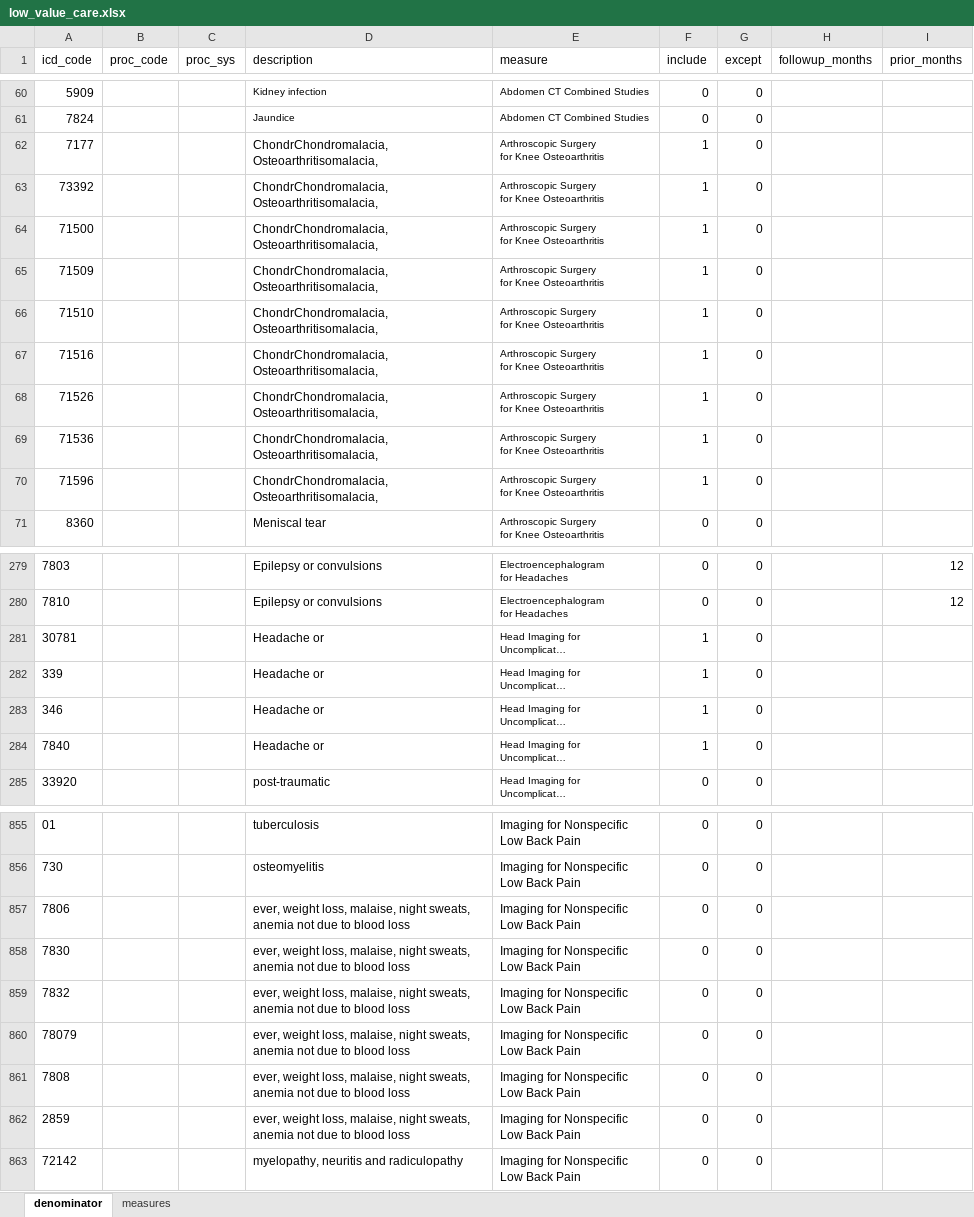
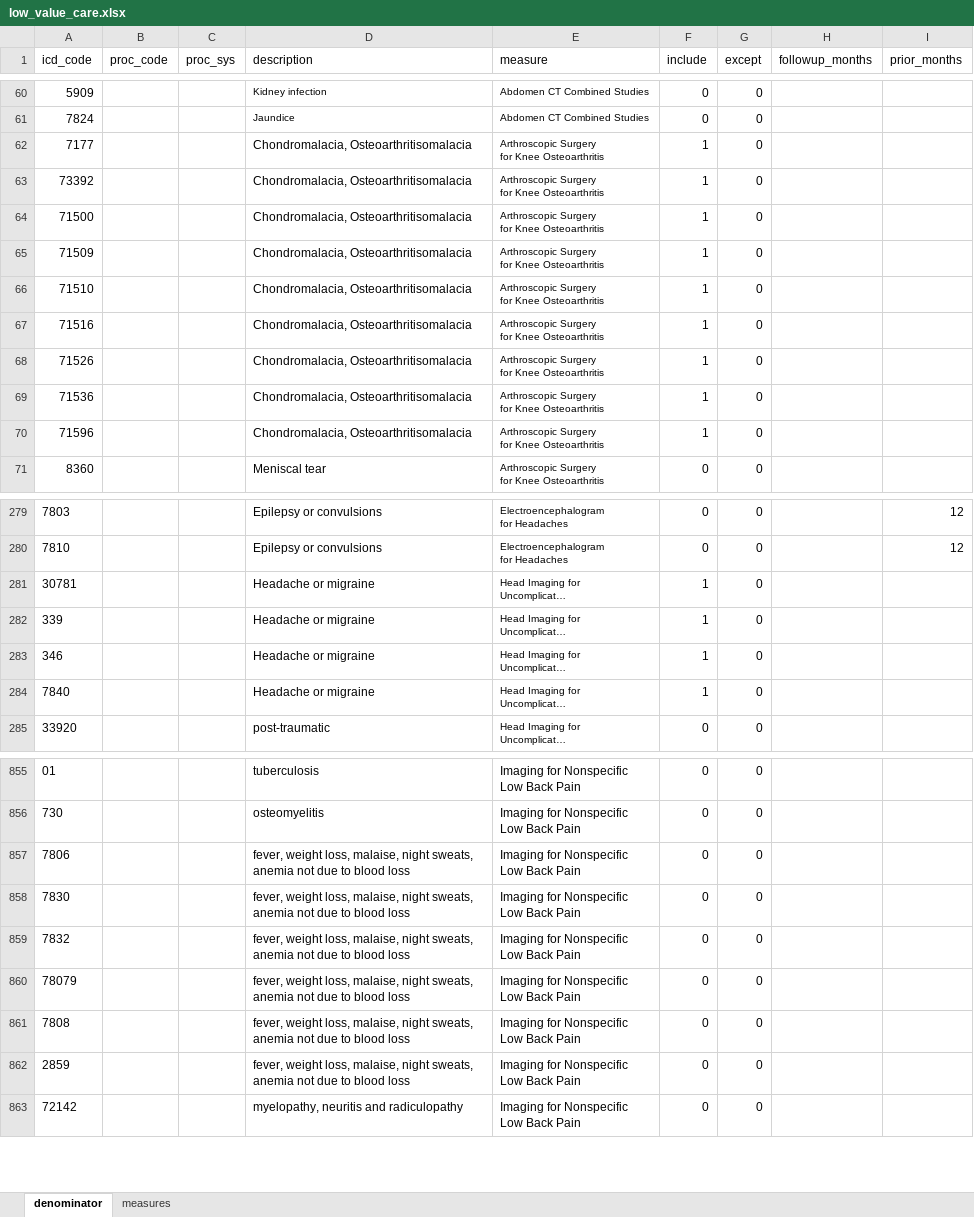
Before and after one commit to uc-cms/medicaid-utils, an Excel workbook: medicaid_utils/adapted_algorithms/py_low_value_care/data/low_value_care.xlsx, sheet denominator, drawn as a sheet; only a part is shown, gaps mark what is left out; long unchanged cells end in …; values as stored, in another font and other column widths than the file's, no borders; the diff covers the shown part only; the diff names each change by its address in the sheet, - before the commit and + after, or states it on an @@ line.

Commit message:
feat(TAF): Start with taf processing modules; add requirements.txt; start with low value care

```diff
--- a/medicaid_utils/adapted_algorithms/py_low_value_care/data/low_value_care.xlsx (sheet denominator)
+++ b/medicaid_utils/adapted_algorithms/py_low_value_care/data/low_value_care.xlsx (sheet denominator)
-D62:D70 (description): ChondrChondromalacia, Osteoarthritisomalacia,
+D62:D70 (description): Chondromalacia, Osteoarthritisomalacia
-D281:D284 (description): Headache or
+D281:D284 (description): Headache or migraine
-D857:D862 (description): ever, weight loss,…
+D857:D862 (description): fever, weight loss,…
```
Also changed, not shown: 3 edited cells elsewhere in this sheet, 7 other files.
